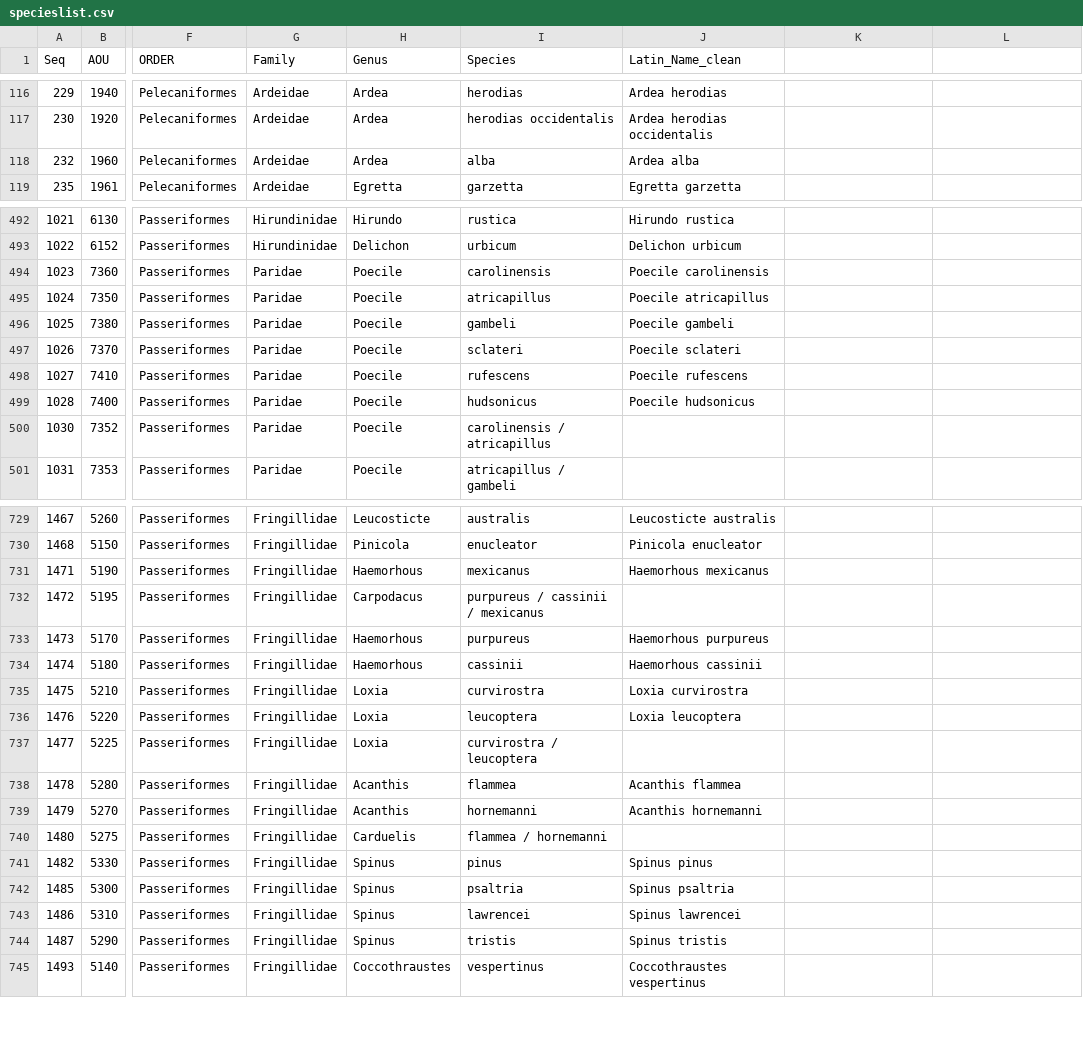
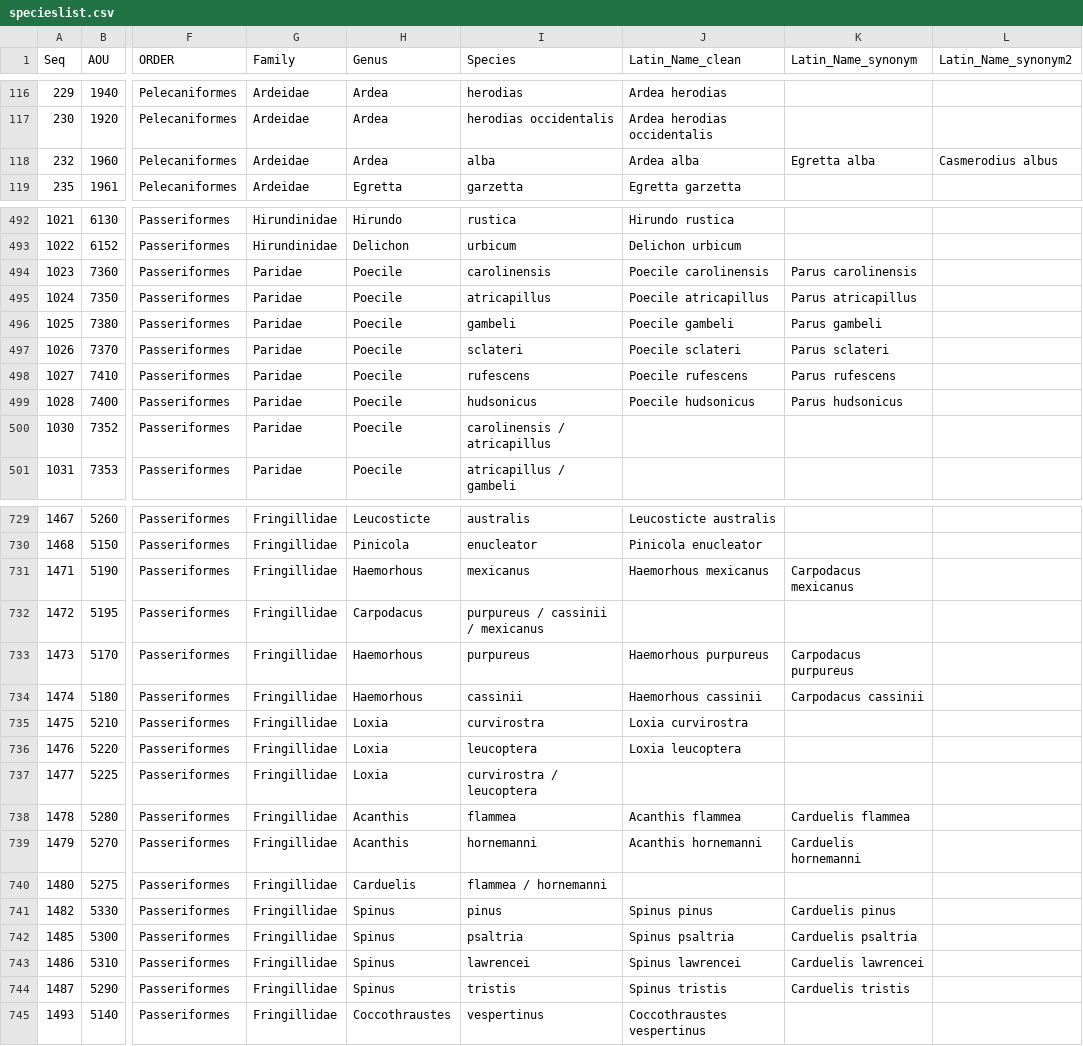
Before and after one commit to aquaXterra/aquaxterra, a CSV file: data/specieslist.csv, drawn as a sheet; only a part is shown, gaps mark what is left out; the diff covers the shown part only; the diff names each change by its address in the sheet, - before the commit and + after, or states it on an @@ line.

Commit message:
Create code to match species for phylo and traits
readbirdphylo.r and readbirdtraits.r pull the phylogeny and traits that
I downloaded together, and match them with the species names from the
bbs lookup table. Still a work in progress as there are many
inconsistencies with names (damn taxonomists keep changing shit)

```diff
--- a/data/specieslist.csv
+++ b/data/specieslist.csv
-K1: (empty)
+K1: Latin_Name_synonym
-L1: (empty)
+L1: Latin_Name_synonym2
-K118 (Latin_Name_synonym): (empty)
+K118 (Latin_Name_synonym): Egretta alba
-L118 (Latin_Name_synonym2): (empty)
+L118 (Latin_Name_synonym2): Casmerodius albus
-K494 (Latin_Name_synonym): (empty)
+K494 (Latin_Name_synonym): Parus carolinensis
-K495 (Latin_Name_synonym): (empty)
+K495 (Latin_Name_synonym): Parus atricapillus
-K496 (Latin_Name_synonym): (empty)
+K496 (Latin_Name_synonym): Parus gambeli
-K497 (Latin_Name_synonym): (empty)
+K497 (Latin_Name_synonym): Parus sclateri
-K498 (Latin_Name_synonym): (empty)
+K498 (Latin_Name_synonym): Parus rufescens
-K499 (Latin_Name_synonym): (empty)
+K499 (Latin_Name_synonym): Parus hudsonicus
-K731 (Latin_Name_synonym): (empty)
+K731 (Latin_Name_synonym): Carpodacus mexicanus
-K733 (Latin_Name_synonym): (empty)
+K733 (Latin_Name_synonym): Carpodacus purpureus
-K734 (Latin_Name_synonym): (empty)
+K734 (Latin_Name_synonym): Carpodacus cassinii
-K738 (Latin_Name_synonym): (empty)
+K738 (Latin_Name_synonym): Carduelis flammea
-K739 (Latin_Name_synonym): (empty)
+K739 (Latin_Name_synonym): Carduelis hornemanni
-K741 (Latin_Name_synonym): (empty)
+K741 (Latin_Name_synonym): Carduelis pinus
-K742 (Latin_Name_synonym): (empty)
+K742 (Latin_Name_synonym): Carduelis psaltria
-K743 (Latin_Name_synonym): (empty)
+K743 (Latin_Name_synonym): Carduelis lawrencei
-K744 (Latin_Name_synonym): (empty)
+K744 (Latin_Name_synonym): Carduelis tristis
```
Also changed, not shown: 89 edited cells elsewhere in this file, 5 other files.
